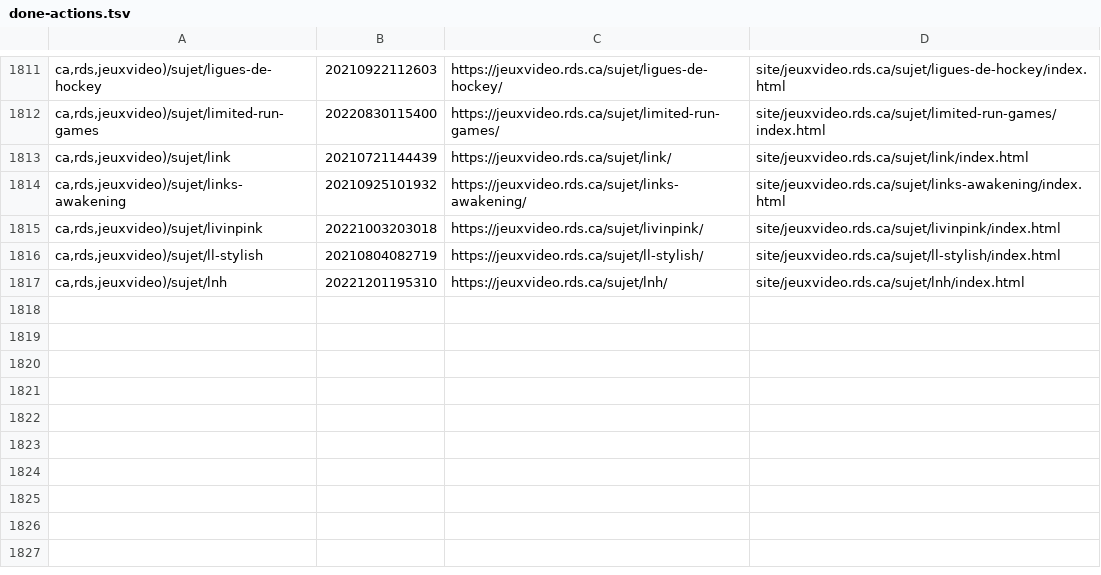
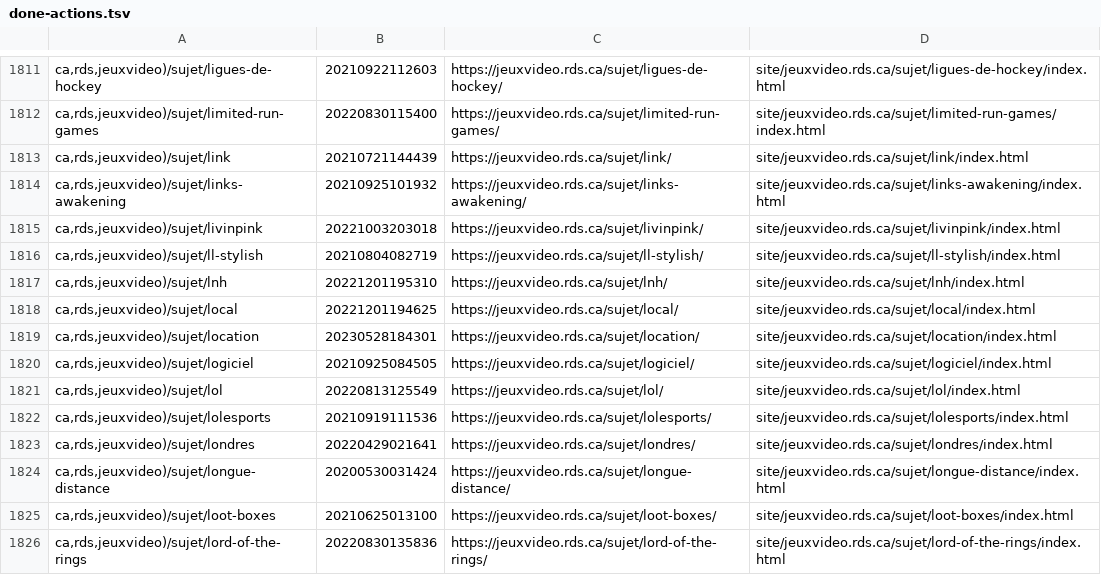
Before and after one commit to mjramos86/archiveRDSV, a TSV file: state/done-actions.tsv, drawn as a sheet; only a part is shown, gaps mark what is left out.

```diff
--- a/state/done-actions.tsv
+++ b/state/done-actions.tsv
@@ -1817 +1817,10 @@ ca,rds,jeuxvideo)/sujet/ll-stylish	20210804082719	https://jeuxvideo.rds.ca/sujet
 ca,rds,jeuxvideo)/sujet/lnh	20221201195310	https://jeuxvideo.rds.ca/sujet/lnh/	site/jeuxvideo.rds.ca/sujet/lnh/index.html
+ca,rds,jeuxvideo)/sujet/local	20221201194625	https://jeuxvideo.rds.ca/sujet/local/	site/jeuxvideo.rds.ca/sujet/local/index.html
+ca,rds,jeuxvideo)/sujet/location	20230528184301	https://jeuxvideo.rds.ca/sujet/location/	site/jeuxvideo.rds.ca/sujet/location/index.html
+ca,rds,jeuxvideo)/sujet/logiciel	20210925084505	https://jeuxvideo.rds.ca/sujet/logiciel/	site/jeuxvideo.rds.ca/sujet/logiciel/index.html
+ca,rds,jeuxvideo)/sujet/lol	20220813125549	https://jeuxvideo.rds.ca/sujet/lol/	site/jeuxvideo.rds.ca/sujet/lol/index.html
+ca,rds,jeuxvideo)/sujet/lolesports	20210919111536	https://jeuxvideo.rds.ca/sujet/lolesports/	site/jeuxvideo.rds.ca/sujet/lolesports/index.html
+ca,rds,jeuxvideo)/sujet/londres	20220429021641	https://jeuxvideo.rds.ca/sujet/londres/	site/jeuxvideo.rds.ca/sujet/londres/index.html
+ca,rds,jeuxvideo)/sujet/longue-distance	20200530031424	https://jeuxvideo.rds.ca/sujet/longue-distance/	site/jeuxvideo.rds.ca/sujet/longue-distance/index.html
+ca,rds,jeuxvideo)/sujet/loot-boxes	20210625013100	https://jeuxvideo.rds.ca/sujet/loot-boxes/	site/jeuxvideo.rds.ca/sujet/loot-boxes/index.html
+ca,rds,jeuxvideo)/sujet/lord-of-the-rings	20220830135836	https://jeuxvideo.rds.ca/sujet/lord-of-the-rings/	site/jeuxvideo.rds.ca/sujet/lord-of-the-rings/index.html
```
